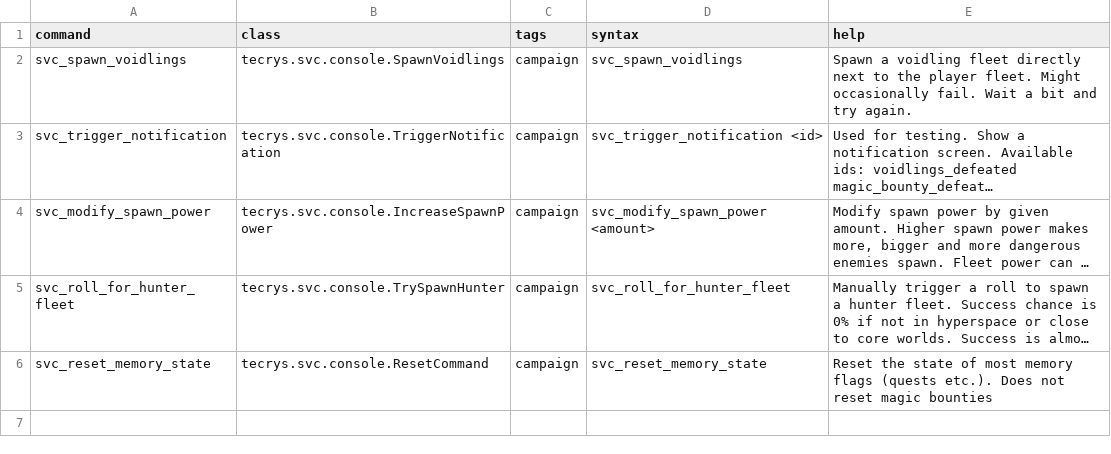
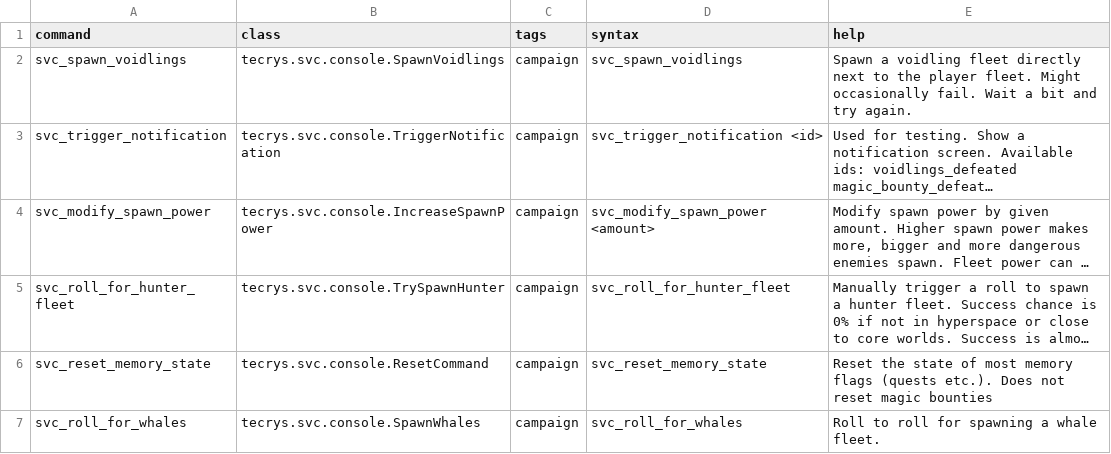
Before and after one commit to DesperatePeter/starsector-symbiotic-void-creatures, a CSV file: data/console/commands.csv, drawn as a sheet; long unchanged cells end in …; the diff names each change by its address in the sheet, - before the commit and + after, or states it on an @@ line.

Commit message:
feat: whale encounter adjustments

```diff
--- a/data/console/commands.csv
+++ b/data/console/commands.csv
+row 7: svc_roll_for_whales | tecrys.svc.console.SpawnWhales | campaign | svc_roll_for_whales | Roll to roll for spawning a whale fleet.
```
Also changed, not shown: 8 other files.
